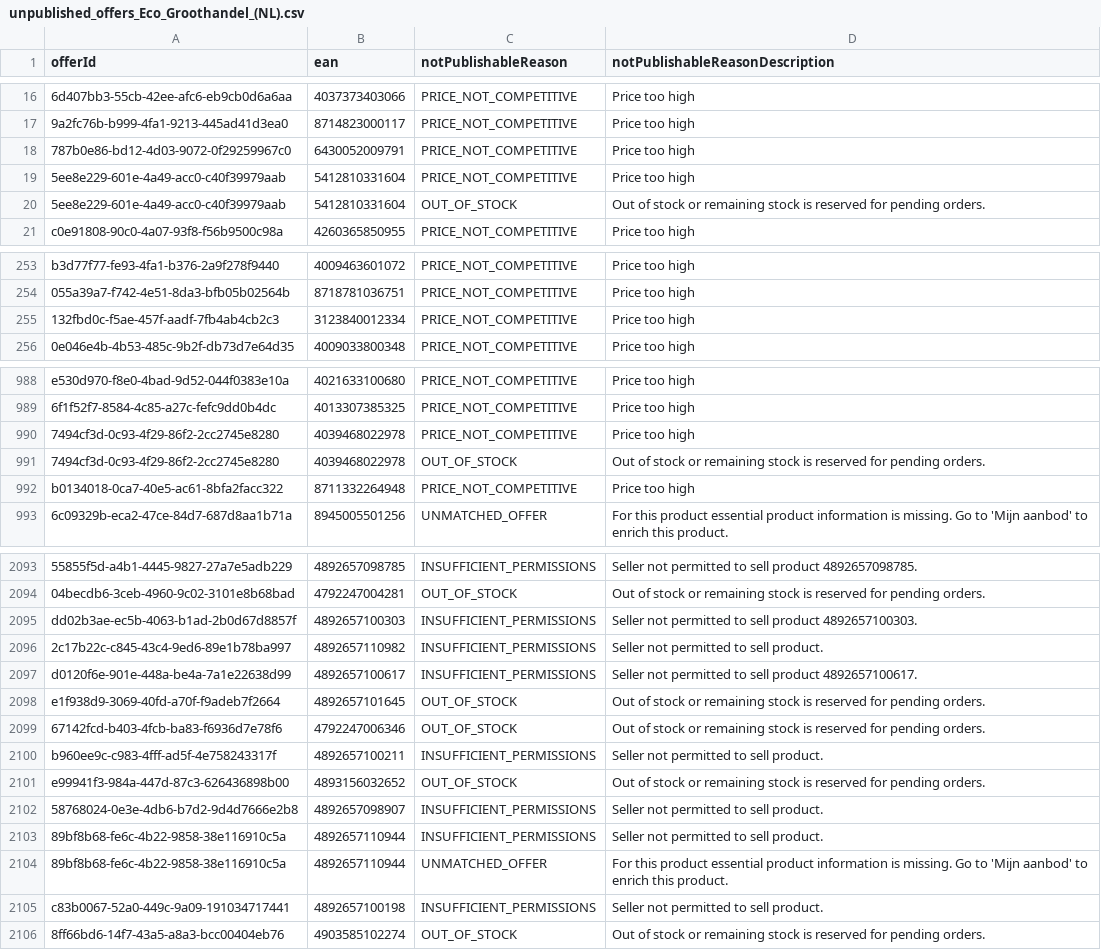
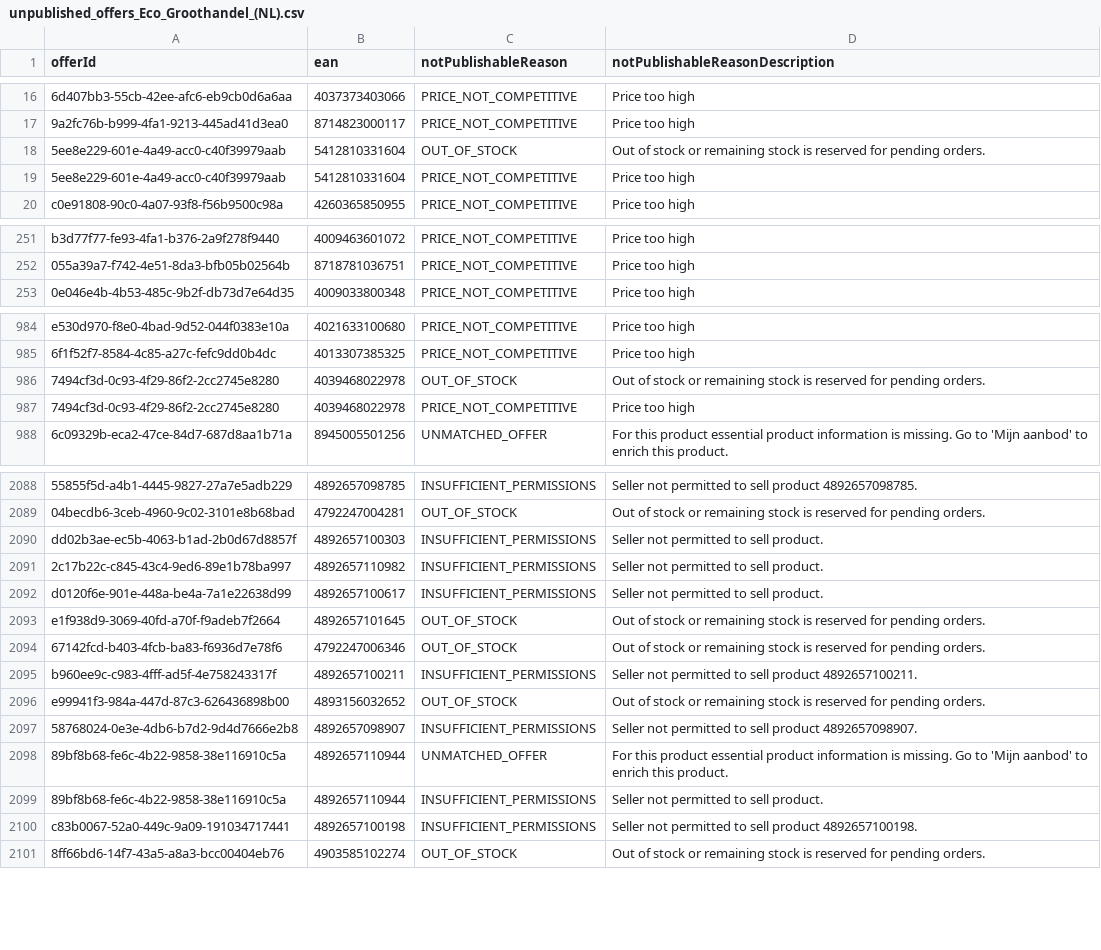
Before and after one commit to semjanssen98/unpublished_offers, a CSV file: unpublished_offers_Eco_Groothandel_(NL).csv, drawn as a sheet; only a part is shown, gaps mark what is left out; removed rows and columns are numbered as before the commit, all else as after; the diff covers the shown part only; the diff names each change by its address in the sheet, - before the commit and + after, or states it on an @@ line.

```diff
--- a/unpublished_offers_Eco_Groothandel_(NL).csv
+++ b/unpublished_offers_Eco_Groothandel_(NL).csv
-row 18: 787b0e86-bd12-4d03-9072-0f29259967c0 | 6430052009791 | PRICE_NOT_COMPETITIVE | Price too high
-row 255: 132fbd0c-f5ae-457f-aadf-7fb4ab4cb2c3 | 3123840012334 | PRICE_NOT_COMPETITIVE | Price too high
-row 990: 7494cf3d-0c93-4f29-86f2-2cc2745e8280 | 4039468022978 | PRICE_NOT_COMPETITIVE | Price too high
-A987 (offerId): b0134018-0ca7-40e5-ac61-8bfa2facc322
+A987 (offerId): 7494cf3d-0c93-4f29-86f2-2cc2745e8280
-B987 (ean): 8711332264948
+B987 (ean): 4039468022978
-D2090 (notPublishableReasonDescription): Seller not permitted to sell product 4892657100303.
+D2090 (notPublishableReasonDescription): Seller not permitted to sell product.
-D2092 (notPublishableReasonDescription): Seller not permitted to sell product 4892657100617.
+D2092 (notPublishableReasonDescription): Seller not permitted to sell product.
-D2095 (notPublishableReasonDescription): Seller not permitted to sell product.
+D2095 (notPublishableReasonDescription): Seller not permitted to sell product 4892657100211.
-D2097 (notPublishableReasonDescription): Seller not permitted to sell product.
+D2097 (notPublishableReasonDescription): Seller not permitted to sell product 4892657098907.
@@ row 2103 moved to row 2099: 89bf8b68-fe6c-4b22-9858-38e116910c5a @@
-D2100 (notPublishableReasonDescription): Seller not permitted to sell product.
+D2100 (notPublishableReasonDescription): Seller not permitted to sell product 4892657100198.
```
Also changed, not shown: 2 removed rows, 51 moved rows and 16 edited cells elsewhere in this file.
